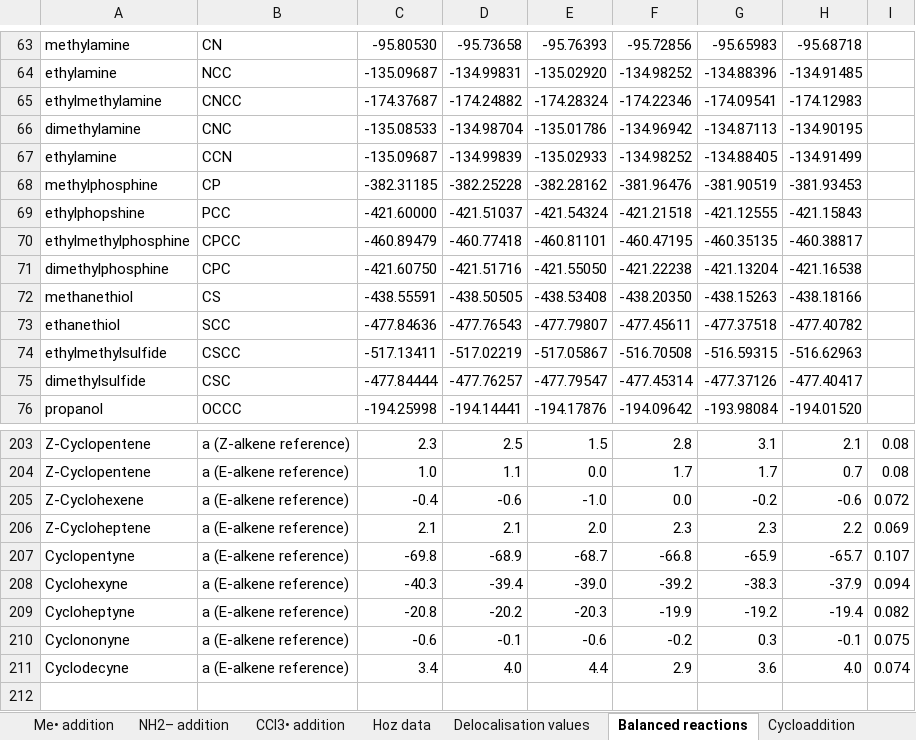
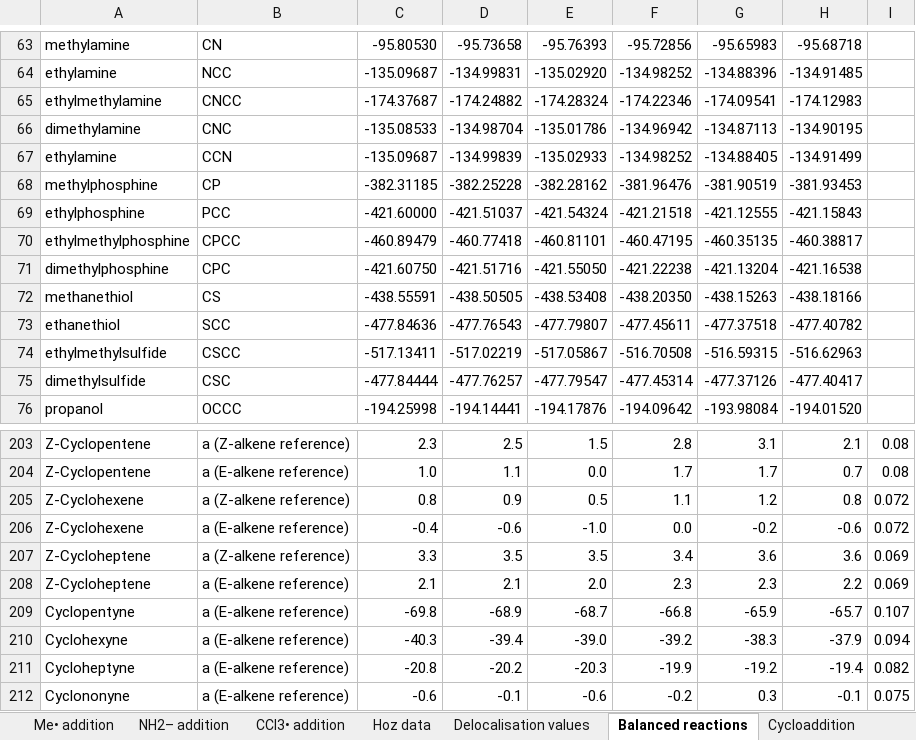
Before and after one commit to asterlingchem/strain-delocalisation, an Excel workbook: energies.xlsx, sheet Balanced reactions, drawn as a sheet; only a part is shown, gaps mark what is left out; the shorter side is filled out with more unchanged rows; values as stored, in another font and other column widths than the file's, no borders; charts and pictures not drawn; the diff names each change by its address in the sheet, - before the commit and + after, or states it on an @@ line.

Commit message:
Update energies.xlsx
Added additional E/Z references for cycloalkenes

```diff
--- a/energies.xlsx (sheet Balanced reactions)
+++ b/energies.xlsx (sheet Balanced reactions)
-A69: ethylphopshine
+A69: ethylphosphine
+row 205: Z-Cyclohexene | a (Z-alkene reference) | 0.8 | 0.9 | 0.5 | 1.1 | 1.2 | 0.8 | 0.072
+row 207: Z-Cycloheptene | a (Z-alkene reference) | 3.3 | 3.5 | 3.5 | 3.4 | 3.6 | 3.6 | 0.069
```
Also changed, not shown: sheet Me• addition, sheet Delocalisation values, charts or pictures.
